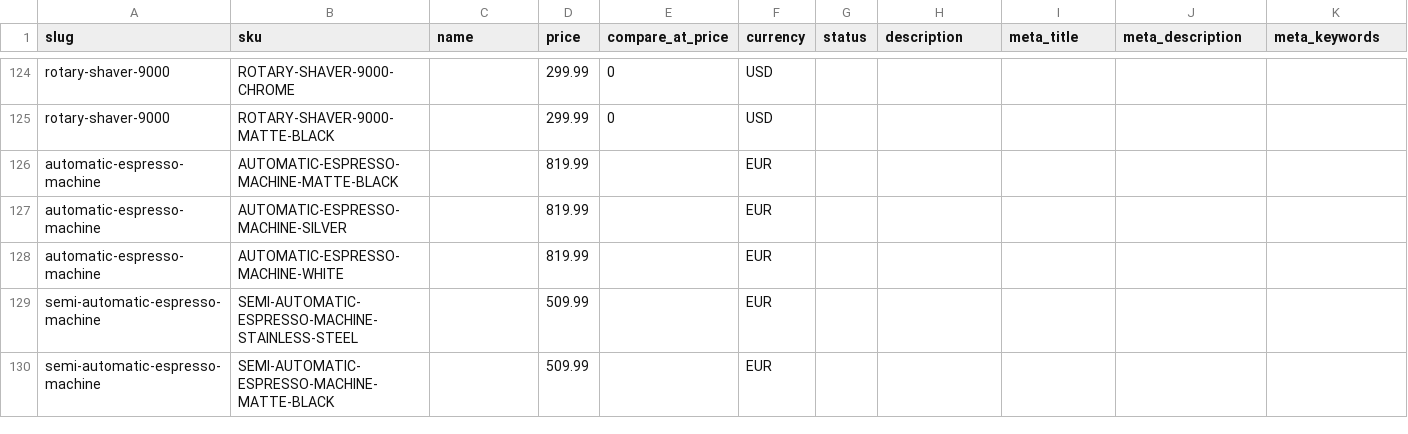
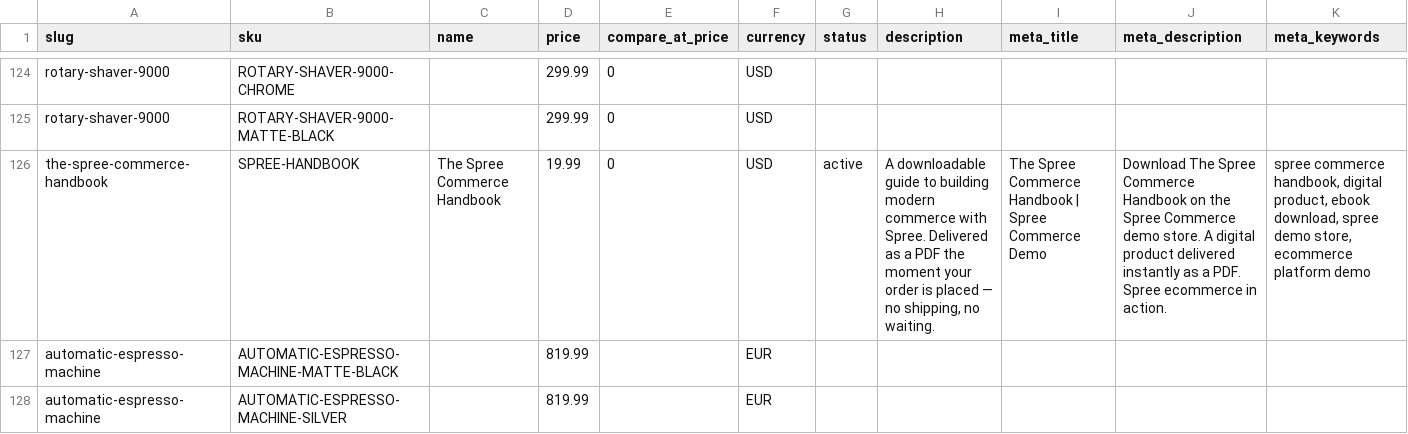
Before and after one commit to spree/spree, a CSV file: spree/core/db/sample_data/products.csv, drawn as a sheet; only a part is shown, gaps mark what is left out; the shorter side is filled out with more unchanged rows; rows hold the shown columns only; the diff names each change by its address in the sheet, - before the commit and + after, or states it on an @@ line.

Commit message:
Add a fully digital product to the sample data
The demo catalog was all physical goods, so the digital products feature
was invisible in a fresh install. A downloadable e-book now ships in the
sample data, delivered end to end through a download link.

The product is a normal row in products.csv with the Digital product
type, which is what binds the digital delivery profile — the import
already carries product type, and the type stamps the profile at
creation, so no delivery-profile column is needed. A small Ruby step
attaches the PDF, the one thing a CSV row cannot express.

```diff
--- a/spree/core/db/sample_data/products.csv
+++ b/spree/core/db/sample_data/products.csv
+row 126: the-spree-commerce-handbook | SPREE-HANDBOOK | The Spree Commerce Handbook | 19.99 | 0 | USD | active | A downloadable guide to building modern commerce with Spree. Delivered as a PDF the moment your order is placed — no shipping, no waiting. | The Spree Commerce Handbook | Spree Commerce Demo | Download The Spree Commerce Handbook on the Spree Commerce demo store. A digital product delivered instantly as a PDF. Spree ecommerce in action. | spree commerce handbook, digital product, ebook download, spree demo store, ecommerce platform demo
```
Also changed, not shown: 3 other files.
